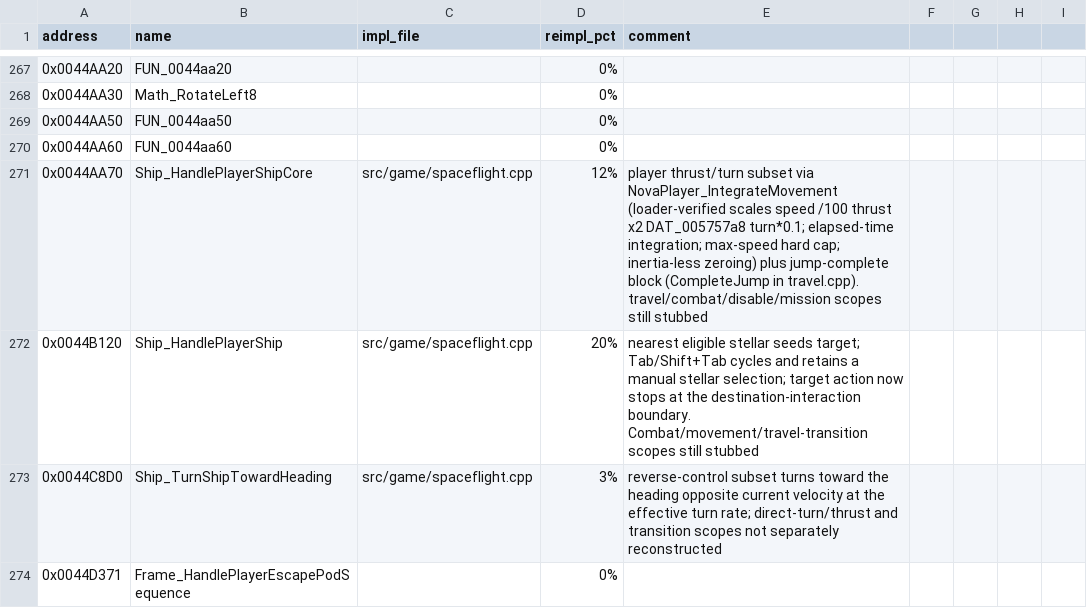
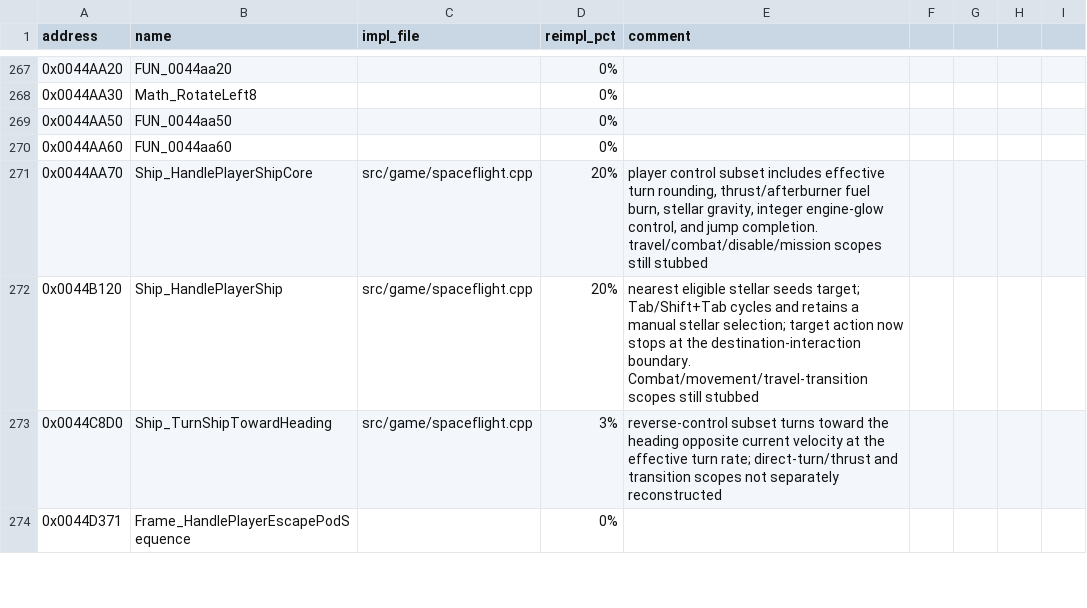
Before and after one commit to wraitii/evnova-decomp, a CSV file: progress.csv, drawn as a sheet; only a part is shown, gaps mark what is left out; the diff covers the shown part only.

Commit message:
Implement landed store foundations and refine flight controls

```diff
--- a/progress.csv
+++ b/progress.csv
@@ -270,3 +270,3 @@ address,name,impl_file,reimpl_pct,comment
 0x0044AA60,FUN_0044aa60,,0%,
-0x0044AA70,Ship_HandlePlayerShipCore,src/game/spaceflight.cpp,12%,player thrust/turn subset via NovaPlayer_IntegrateMovement (loader-verified scales speed /100 thrust x2 DAT_005757a8 turn*0.1; elapsed-time integration; max-speed hard cap; inertia-less zeroing) plus jump-complete block (CompleteJump in travel.cpp). travel/combat/disable/mission scopes still stubbed
+0x0044AA70,Ship_HandlePlayerShipCore,src/game/spaceflight.cpp,20%,"player control subset includes effective turn rounding, thrust/afterburner fuel burn, stellar gravity, integer engine-glow control, and jump completion. travel/combat/disable/mission scopes still stubbed"
 0x0044B120,Ship_HandlePlayerShip,src/game/spaceflight.cpp,20%,nearest eligible stellar seeds target; Tab/Shift+Tab cycles and retains a manual stellar selection; target action now stops at the destination-interaction boundary. Combat/movement/travel-transition scopes still stubbed
```
Also changed, not shown: 26 edited cells elsewhere in this file, 19 other files.
